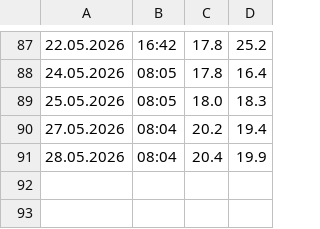
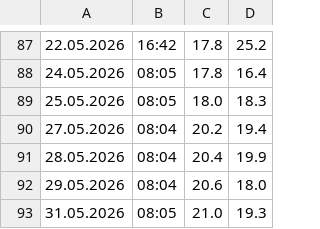
Before and after one commit to gilzh/HowCold, a CSV file: temperatures.csv, drawn as a sheet; only a part is shown, gaps mark what is left out.

Commit message:
Daily HowCold update - 2026-05-31

```diff
--- a/temperatures.csv
+++ b/temperatures.csv
@@ -91 +91,3 @@
 28.05.2026,08:04,20.4,19.9
+29.05.2026,08:04,20.6,18.0
+31.05.2026,08:05,21.0,19.3
```
